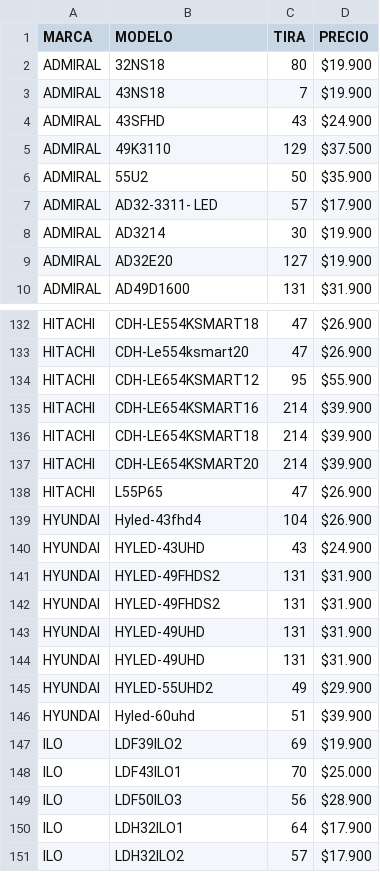
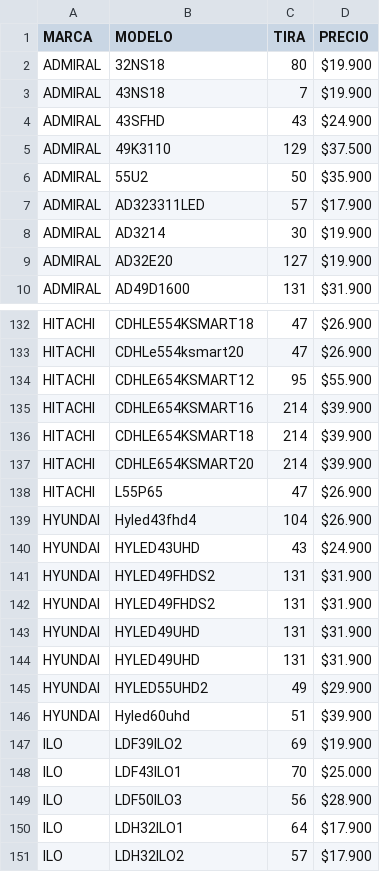
Before and after one commit to leonardonicolasrusso/tirasled, a CSV file: tiras.csv, drawn as a sheet; only a part is shown, gaps mark what is left out; the diff covers the shown part only; the diff names each change by its address in the sheet, - before the commit and + after, or states it on an @@ line.

```diff
--- a/tiras.csv
+++ b/tiras.csv
-B7 (MODELO): AD32-3311- LED
+B7 (MODELO): AD323311LED
-B132 (MODELO): CDH-LE554KSMART18
+B132 (MODELO): CDHLE554KSMART18
-B133 (MODELO): CDH-Le554ksmart20
+B133 (MODELO): CDHLe554ksmart20
-B134 (MODELO): CDH-LE654KSMART12
+B134 (MODELO): CDHLE654KSMART12
-B135 (MODELO): CDH-LE654KSMART16
+B135 (MODELO): CDHLE654KSMART16
-B136 (MODELO): CDH-LE654KSMART18
+B136 (MODELO): CDHLE654KSMART18
-B137 (MODELO): CDH-LE654KSMART20
+B137 (MODELO): CDHLE654KSMART20
-B139 (MODELO): Hyled-43fhd4
+B139 (MODELO): Hyled43fhd4
-B140 (MODELO): HYLED-43UHD
+B140 (MODELO): HYLED43UHD
-B141:B142 (MODELO): HYLED-49FHDS2
+B141:B142 (MODELO): HYLED49FHDS2
-B143:B144 (MODELO): HYLED-49UHD
+B143:B144 (MODELO): HYLED49UHD
-B145 (MODELO): HYLED-55UHD2
+B145 (MODELO): HYLED55UHD2
-B146 (MODELO): Hyled-60uhd
+B146 (MODELO): Hyled60uhd
```
Also changed, not shown: 41 edited cells elsewhere in this file, 1 other file.
